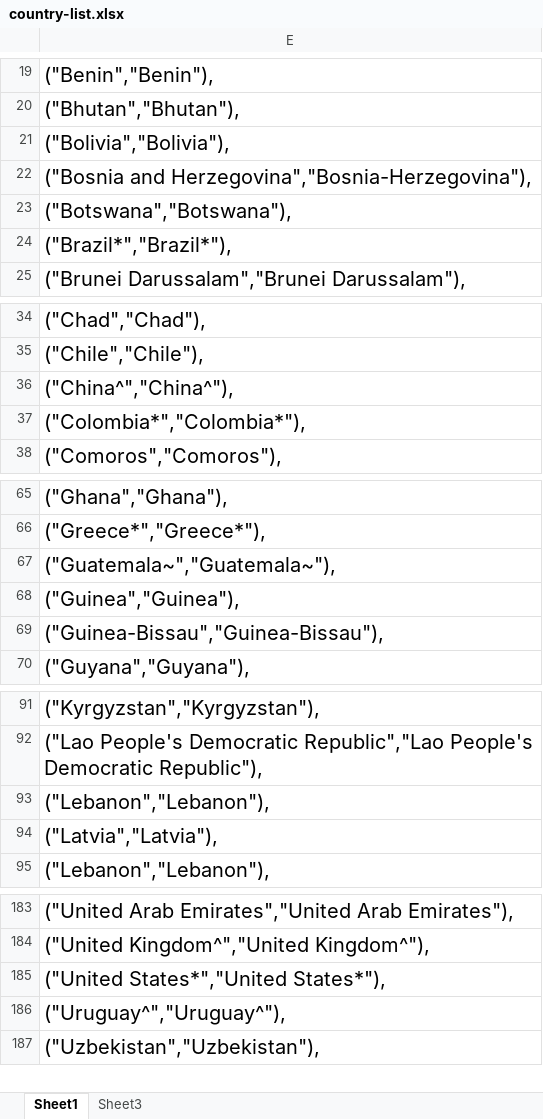
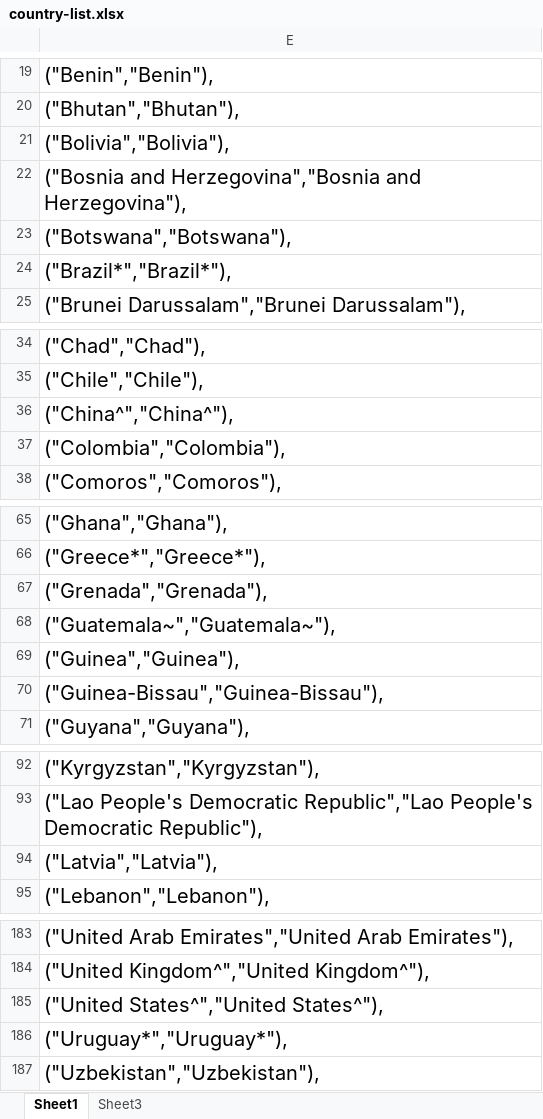
Before and after one commit to carthage-college/django-djforms, an Excel workbook: polisci/mun/country-list.xlsx, sheet Sheet1, drawn as a sheet; only a part is shown, gaps mark what is left out; values as stored, in another font and other column widths than the file's, no borders; removed rows and columns are numbered as before the commit, all else as after; the diff covers the shown part only; the diff names each change by its address in the sheet, - before the commit and + after, or states it on an @@ line.

Commit message:
new country listings

```diff
--- a/polisci/mun/country-list.xlsx (sheet Sheet1)
+++ b/polisci/mun/country-list.xlsx (sheet Sheet1)
-E22: ("Bosnia and Herzegovina","Bosnia-Herzegovina"),
+E22: ("Bosnia and Herzegovina","Bosnia and Herzegovina"),
-E37: ("Colombia*","Colombia*"),
+E37: ("Colombia","Colombia"),
+row 67: ("Grenada","Grenada"),
-row 93: ("Lebanon","Lebanon"),
-E185: ("United States*","United States*"),
+E185: ("United States^","United States^"),
-E186: ("Uruguay^","Uruguay^"),
+E186: ("Uruguay*","Uruguay*"),
```
Also changed, not shown: 2 edited cells elsewhere in this sheet, 1 other file.
